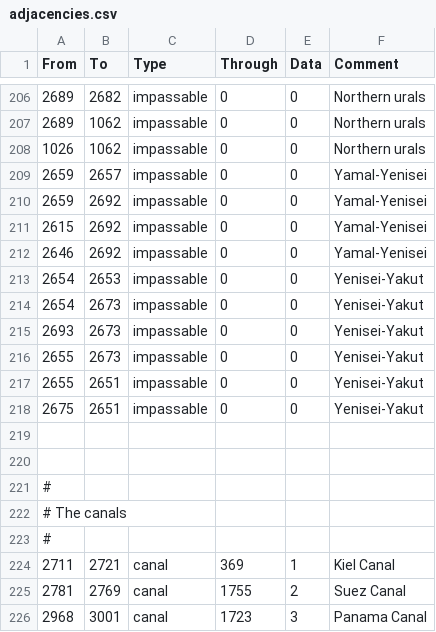
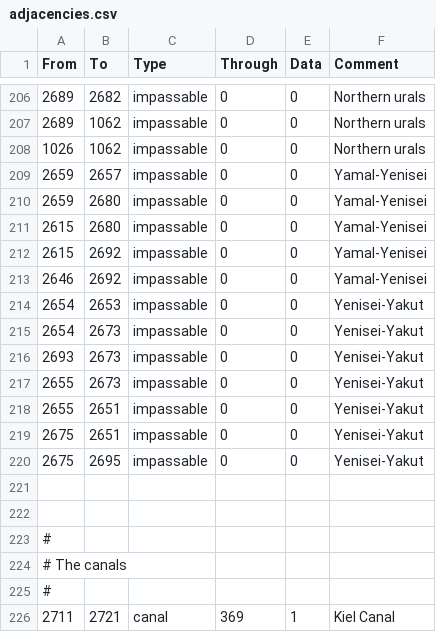
Before and after one commit to Dhjaru/Vault_Megacampaign, a CSV file: map/adjacencies.csv, drawn as a sheet; only a part is shown, gaps mark what is left out; the shorter side is filled out with more unchanged rows.

```diff
--- a/map/adjacencies.csv
+++ b/map/adjacencies.csv
@@ -209,3 +209,4 @@ From;To;Type;Through;Data;Comment
 2659;2657;impassable;0;0;Yamal-Yenisei
-2659;2692;impassable;0;0;Yamal-Yenisei
+2659;2680;impassable;0;0;Yamal-Yenisei
+2615;2680;impassable;0;0;Yamal-Yenisei
 2615;2692;impassable;0;0;Yamal-Yenisei
@@ -218,2 +219,3 @@ From;To;Type;Through;Data;Comment
 2675;2651;impassable;0;0;Yenisei-Yakut
+2675;2695;impassable;0;0;Yenisei-Yakut
 
```
Also changed, not shown: localisation/Reno Changes.csv, 14 other files.
